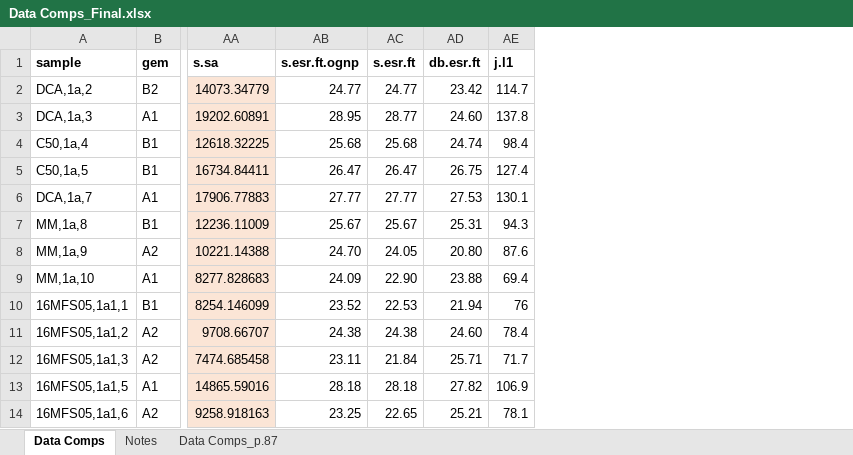
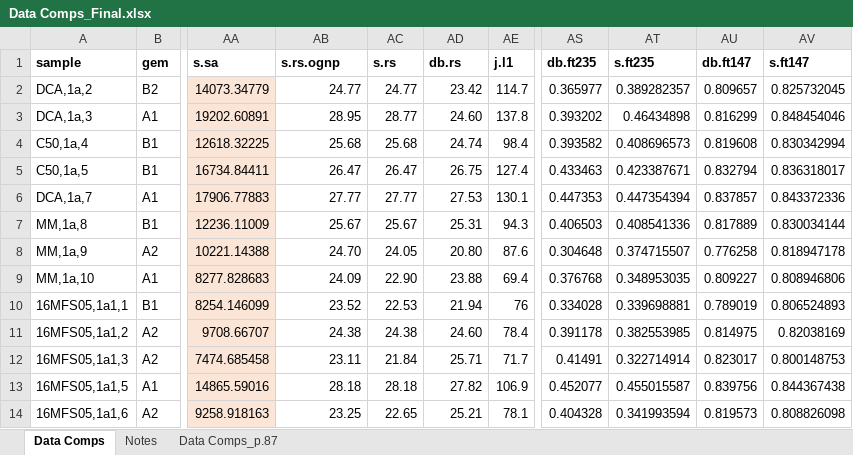
Before and after one commit to zeigler1021/apatite-project-git, an Excel workbook: Data Comps_Final.xlsx, sheet Data Comps, drawn as a sheet; only a part is shown, gaps mark what is left out; values as stored, in another font and other column widths than the file's, no borders; the diff names each change by its address in the sheet, - before the commit and + after, or states it on an @@ line.

Commit message:
added in the 'working' section of the stats code
wrote a function which extract only the analysis set of the bootstraps and calculates values from there-- ignores the assessment set.

```diff
--- a/Data Comps_Final.xlsx (sheet Data Comps)
+++ b/Data Comps_Final.xlsx (sheet Data Comps)
+column AS (db.ft235), rows 2-14: 0.365977 | 0.393202 | 0.393582 | 0.433463 | 0.447353 | 0.406503 | 0.304648 | 0.376768 | 0.334028 | 0.391178 | 0.41491 | 0.452077 | 0.404328
+column AT (s.ft235), rows 2-14: 0.389282357 | 0.46434898 | 0.408696573 | 0.423387671 | 0.447354394 | 0.408541336 | 0.374715507 | 0.348953035 | 0.339698881 | 0.382553985 | 0.322714914 | 0.455015587 | 0.341993594
+column AU (db.ft147), rows 2-14: 0.809657 | 0.816299 | 0.819608 | 0.832794 | 0.837857 | 0.817889 | 0.776258 | 0.809227 | 0.789019 | 0.814975 | 0.823017 | 0.839756 | 0.819573
+column AV (s.ft147), rows 2-14: 0.825732045 | 0.848454046 | 0.830342994 | 0.836318017 | 0.843372336 | 0.830034144 | 0.818947178 | 0.808946806 | 0.806524893 | 0.82038169 | 0.800148753 | 0.844367438 | 0.808826098
-AB1: s.esr.ft.ognp
+AB1: s.rs.ognp
-AC1: s.esr.ft
+AC1: s.rs
-AD1: db.esr.ft
+AD1: db.rs
```
Also changed, not shown: 7 other files.
